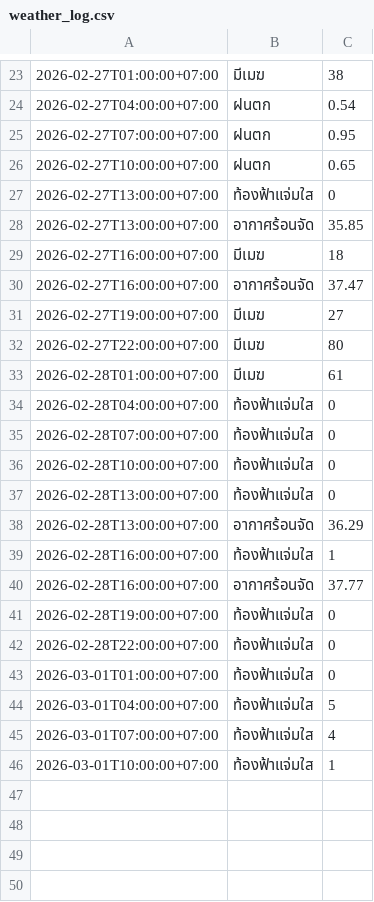
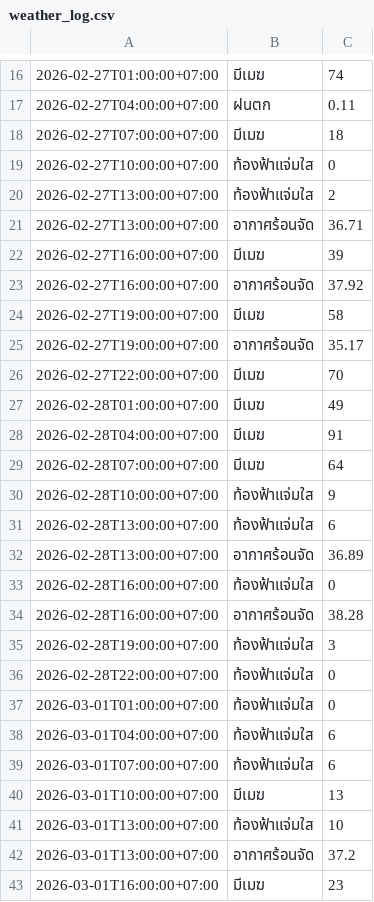
Before and after one commit to wata011/my-water-monitor, a CSV file: weather_log.csv, drawn as a sheet; only a part is shown, gaps mark what is left out; the diff covers the shown part only.

```diff
--- a/weather_log.csv
+++ b/weather_log.csv
@@ -23,24 +16,28 @@
-2026-02-27T01:00:00+07:00,มีเมฆ,38
-2026-02-27T04:00:00+07:00,ฝนตก,0.54
-2026-02-27T07:00:00+07:00,ฝนตก,0.95
-2026-02-27T10:00:00+07:00,ฝนตก,0.65
-2026-02-27T13:00:00+07:00,ท้องฟ้าแจ่มใส,0
-2026-02-27T13:00:00+07:00,อากาศร้อนจัด,35.85
-2026-02-27T16:00:00+07:00,มีเมฆ,18
-2026-02-27T16:00:00+07:00,อากาศร้อนจัด,37.47
-2026-02-27T19:00:00+07:00,มีเมฆ,27
-2026-02-27T22:00:00+07:00,มีเมฆ,80
-2026-02-28T01:00:00+07:00,มีเมฆ,61
-2026-02-28T04:00:00+07:00,ท้องฟ้าแจ่มใส,0
-2026-02-28T07:00:00+07:00,ท้องฟ้าแจ่มใส,0
-2026-02-28T10:00:00+07:00,ท้องฟ้าแจ่มใส,0
-2026-02-28T13:00:00+07:00,ท้องฟ้าแจ่มใส,0
-2026-02-28T13:00:00+07:00,อากาศร้อนจัด,36.29
-2026-02-28T16:00:00+07:00,ท้องฟ้าแจ่มใส,1
-2026-02-28T16:00:00+07:00,อากาศร้อนจัด,37.77
-2026-02-28T19:00:00+07:00,ท้องฟ้าแจ่มใส,0
+2026-02-27T01:00:00+07:00,มีเมฆ,74
+2026-02-27T04:00:00+07:00,ฝนตก,0.11
+2026-02-27T07:00:00+07:00,มีเมฆ,18
+2026-02-27T10:00:00+07:00,ท้องฟ้าแจ่มใส,0
+2026-02-27T13:00:00+07:00,ท้องฟ้าแจ่มใส,2
+2026-02-27T13:00:00+07:00,อากาศร้อนจัด,36.71
+2026-02-27T16:00:00+07:00,มีเมฆ,39
+2026-02-27T16:00:00+07:00,อากาศร้อนจัด,37.92
+2026-02-27T19:00:00+07:00,มีเมฆ,58
+2026-02-27T19:00:00+07:00,อากาศร้อนจัด,35.17
+2026-02-27T22:00:00+07:00,มีเมฆ,70
+2026-02-28T01:00:00+07:00,มีเมฆ,49
+2026-02-28T04:00:00+07:00,มีเมฆ,91
+2026-02-28T07:00:00+07:00,มีเมฆ,64
+2026-02-28T10:00:00+07:00,ท้องฟ้าแจ่มใส,9
+2026-02-28T13:00:00+07:00,ท้องฟ้าแจ่มใส,6
+2026-02-28T13:00:00+07:00,อากาศร้อนจัด,36.89
+2026-02-28T16:00:00+07:00,ท้องฟ้าแจ่มใส,0
+2026-02-28T16:00:00+07:00,อากาศร้อนจัด,38.28
+2026-02-28T19:00:00+07:00,ท้องฟ้าแจ่มใส,3
 2026-02-28T22:00:00+07:00,ท้องฟ้าแจ่มใส,0
 2026-03-01T01:00:00+07:00,ท้องฟ้าแจ่มใส,0
-2026-03-01T04:00:00+07:00,ท้องฟ้าแจ่มใส,5
-2026-03-01T07:00:00+07:00,ท้องฟ้าแจ่มใส,4
-2026-03-01T10:00:00+07:00,ท้องฟ้าแจ่มใส,1
+2026-03-01T04:00:00+07:00,ท้องฟ้าแจ่มใส,6
+2026-03-01T07:00:00+07:00,ท้องฟ้าแจ่มใส,6
+2026-03-01T10:00:00+07:00,มีเมฆ,13
+2026-03-01T13:00:00+07:00,ท้องฟ้าแจ่มใส,10
+2026-03-01T13:00:00+07:00,อากาศร้อนจัด,37.2
+2026-03-01T16:00:00+07:00,มีเมฆ,23
```
Also changed, not shown: 9 added rows, 9 removed rows and 21 edited cells elsewhere in this file.
